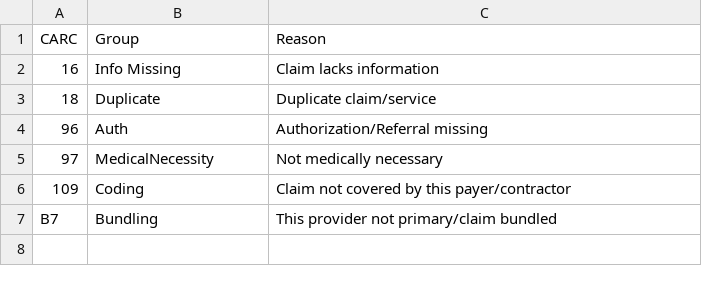
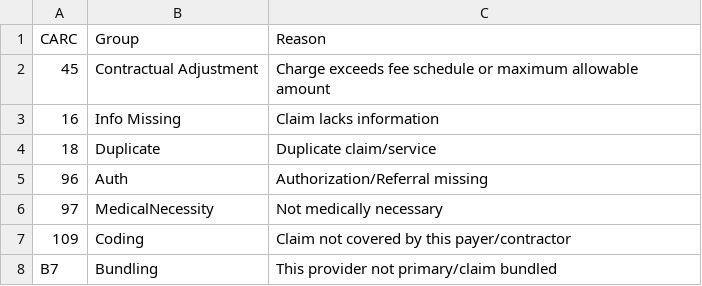
Before and after one commit to RevCycleMGMT/revcyclemgmt-claims-pipeline, a CSV file: config/mappings/carc_groups.csv, drawn as a sheet; the diff names each change by its address in the sheet, - before the commit and + after, or states it on an @@ line.

```diff
--- a/config/mappings/carc_groups.csv
+++ b/config/mappings/carc_groups.csv
+row 2: 45 | Contractual Adjustment | Charge exceeds fee schedule or maximum allowable amount
```
Also changed, not shown: 21 other files.
